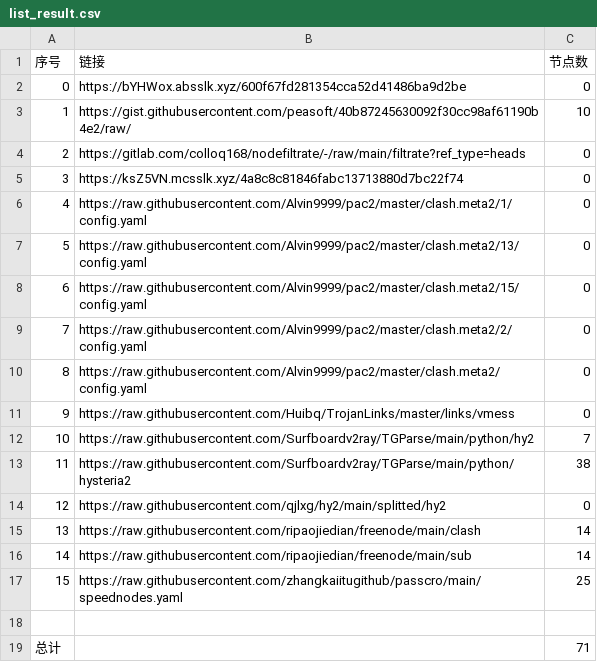
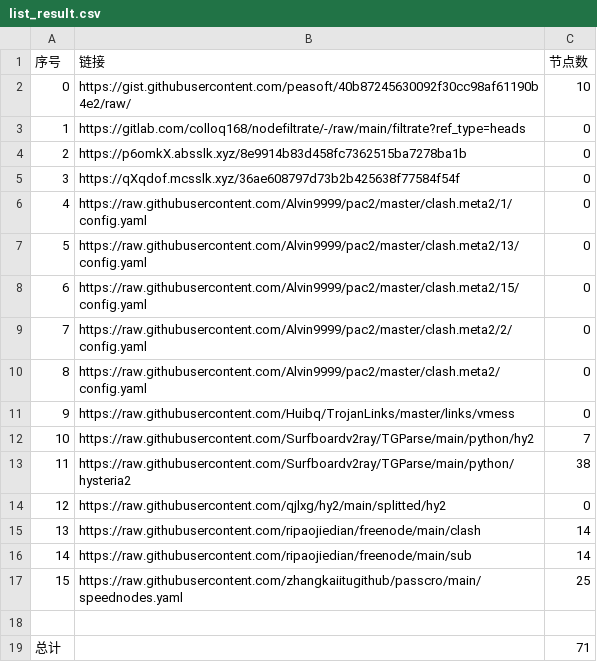
Before and after one commit to ohay5128/NoMoreWalls, a CSV file: list_result.csv, drawn as a sheet; removed rows and columns are numbered as before the commit, all else as after; the diff names each change by its address in the sheet, - before the commit and + after, or states it on an @@ line.

```diff
--- a/list_result.csv
+++ b/list_result.csv
-row 2: 0 | https://bYHWox.absslk.xyz/600f67fd281354cca52d41486ba9d2be | 0
@@ column A (序号) renumbered between rows 2 and 4 @@
-B4 (链接): https://ksZ5VN.mcsslk.xyz/4a8c8c81846fabc13713880d7bc22f74
+B4 (链接): https://p6omkX.absslk.xyz/8e9914b83d458fc7362515ba7278ba1b
+row 5: 3 | https://qXqdof.mcsslk.xyz/36ae608797d73b2b425638f77584f54f | 0
```
Also changed, not shown: 3 other files.
